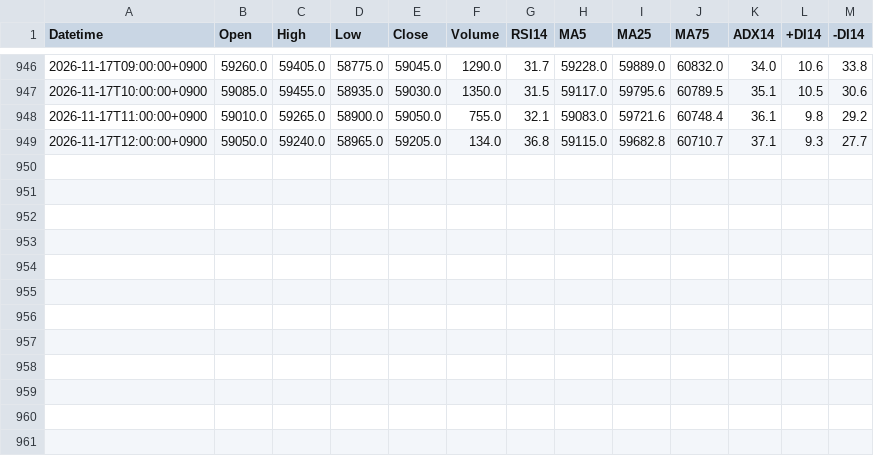
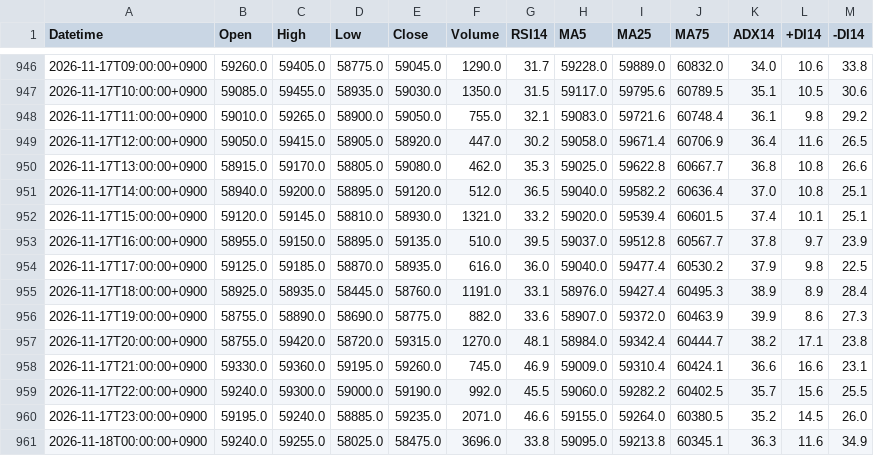
Before and after one commit to yamaccu/marketdata, a CSV file: data/nikkei225_futures_1h.csv, drawn as a sheet; only a part is shown, gaps mark what is left out.

```diff
--- a/data/nikkei225_futures_1h.csv
+++ b/data/nikkei225_futures_1h.csv
@@ -948,2 +948,14 @@ Datetime,Open,High,Low,Close,Volume,RSI14,MA5,MA25,MA75,ADX14,+DI14,-DI14
 2026-11-17T11:00:00+0900,59010.0,59265.0,58900.0,59050.0,755.0,32.1,59083.0,59721.6,60748.4,36.1,9.8,29.2
-2026-11-17T12:00:00+0900,59050.0,59240.0,58965.0,59205.0,134.0,36.8,59115.0,59682.8,60710.7,37.1,9.3,27.7
+2026-11-17T12:00:00+0900,59050.0,59415.0,58905.0,58920.0,447.0,30.2,59058.0,59671.4,60706.9,36.4,11.6,26.5
+2026-11-17T13:00:00+0900,58915.0,59170.0,58805.0,59080.0,462.0,35.3,59025.0,59622.8,60667.7,36.8,10.8,26.6
+2026-11-17T14:00:00+0900,58940.0,59200.0,58895.0,59120.0,512.0,36.5,59040.0,59582.2,60636.4,37.0,10.8,25.1
+2026-11-17T15:00:00+0900,59120.0,59145.0,58810.0,58930.0,1321.0,33.2,59020.0,59539.4,60601.5,37.4,10.1,25.1
+2026-11-17T16:00:00+0900,58955.0,59150.0,58895.0,59135.0,510.0,39.5,59037.0,59512.8,60567.7,37.8,9.7,23.9
+2026-11-17T17:00:00+0900,59125.0,59185.0,58870.0,58935.0,616.0,36.0,59040.0,59477.4,60530.2,37.9,9.8,22.5
+2026-11-17T18:00:00+0900,58925.0,58935.0,58445.0,58760.0,1191.0,33.1,58976.0,59427.4,60495.3,38.9,8.9,28.4
+2026-11-17T19:00:00+0900,58755.0,58890.0,58690.0,58775.0,882.0,33.6,58907.0,59372.0,60463.9,39.9,8.6,27.3
+2026-11-17T20:00:00+0900,58755.0,59420.0,58720.0,59315.0,1270.0,48.1,58984.0,59342.4,60444.7,38.2,17.1,23.8
+2026-11-17T21:00:00+0900,59330.0,59360.0,59195.0,59260.0,745.0,46.9,59009.0,59310.4,60424.1,36.6,16.6,23.1
+2026-11-17T22:00:00+0900,59240.0,59300.0,59000.0,59190.0,992.0,45.5,59060.0,59282.2,60402.5,35.7,15.6,25.5
+2026-11-17T23:00:00+0900,59195.0,59240.0,58885.0,59235.0,2071.0,46.6,59155.0,59264.0,60380.5,35.2,14.5,26.0
+2026-11-18T00:00:00+0900,59240.0,59255.0,58025.0,58475.0,3696.0,33.8,59095.0,59213.8,60345.1,36.3,11.6,34.9
```
Also changed, not shown: data/6723_1h.csv, data/7011_1h.csv, 29 other files.
